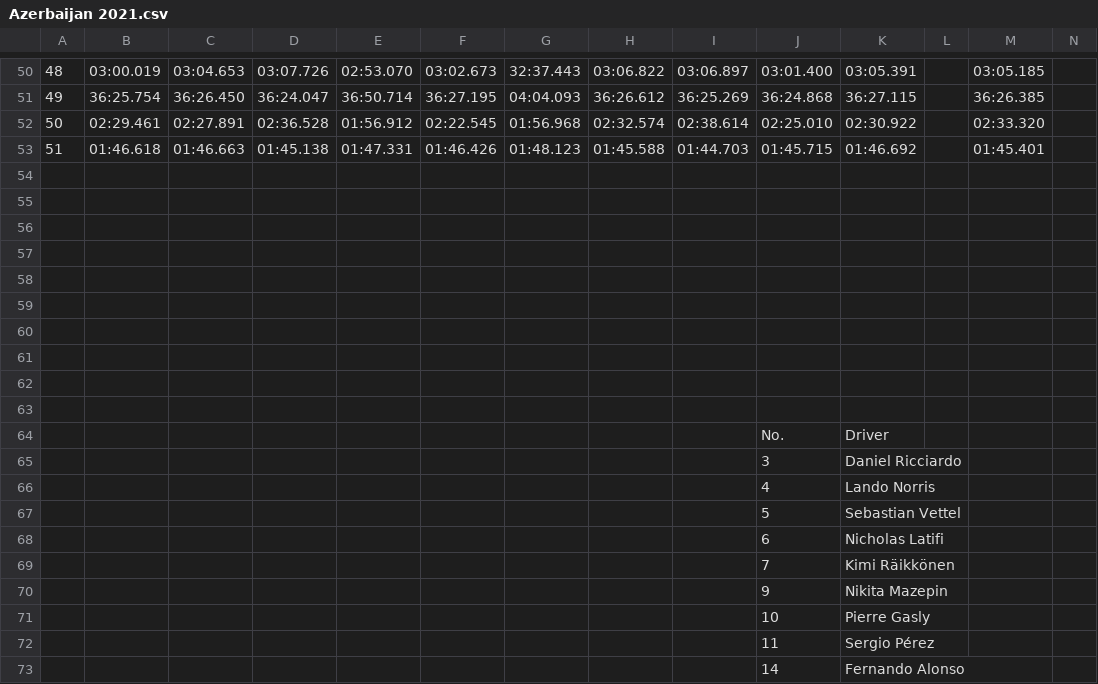
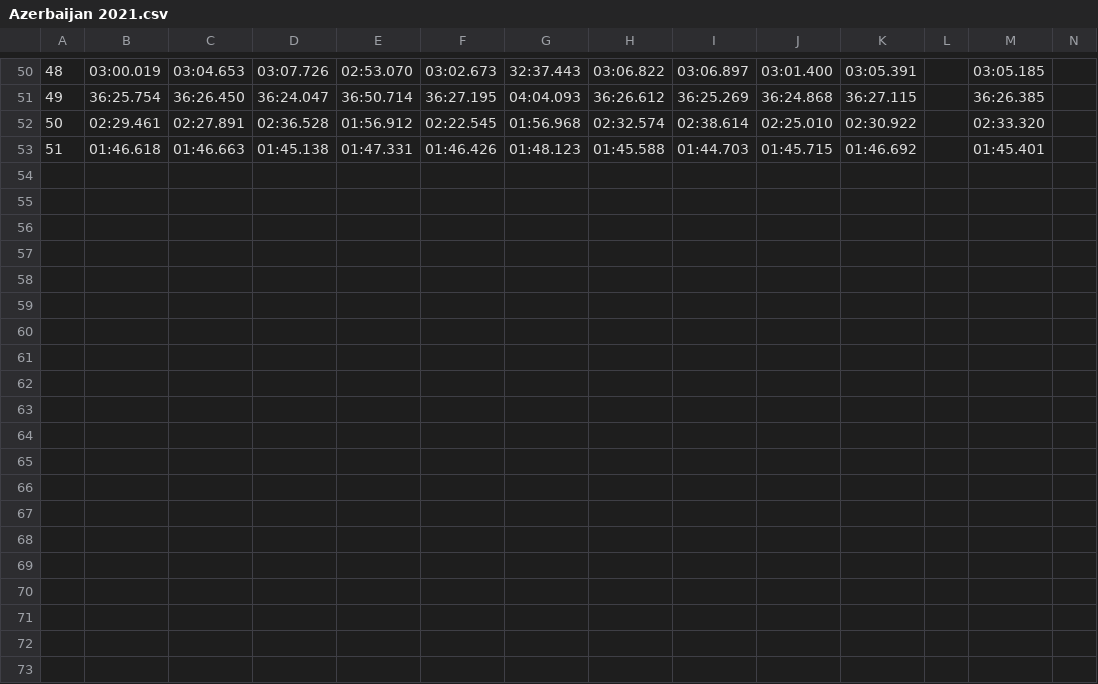
Before and after one commit to blaustin/f1, a CSV file: races/Azerbaijan 2021.csv, drawn as a sheet; only a part is shown, gaps mark what is left out; rows hold the shown columns only; the diff covers the shown part only; the diff names each change by its address in the sheet, - before the commit and + after, or states it on an @@ line.

Commit message:
Update Azerbaijan 2021.csv

```diff
--- a/races/Azerbaijan 2021.csv
+++ b/races/Azerbaijan 2021.csv
-row 54: (empty)
-row 55: (empty)
-row 56: (empty)
-row 57: (empty)
-row 58: (empty)
-row 59: (empty)
-row 60: (empty)
-row 61: (empty)
-row 62: (empty)
-row 63: (empty)
-row 64:  |  |  |  |  |  |  |  |  | No. | Driver
-row 65:  |  |  |  |  |  |  |  |  | 3 | Daniel Ricciardo
-row 66:  |  |  |  |  |  |  |  |  | 4 | Lando Norris
-row 67:  |  |  |  |  |  |  |  |  | 5 | Sebastian Vettel
-row 68:  |  |  |  |  |  |  |  |  | 6 | Nicholas Latifi
-row 69:  |  |  |  |  |  |  |  |  | 7 | Kimi Räikkönen
-row 70:  |  |  |  |  |  |  |  |  | 9 | Nikita Mazepin
-row 71:  |  |  |  |  |  |  |  |  | 10 | Pierre Gasly
-row 72:  |  |  |  |  |  |  |  |  | 11 | Sergio Pérez
-row 73:  |  |  |  |  |  |  |  |  | 14 | Fernando Alonso
```
Also changed, not shown: 21 removed rows elsewhere in this file.
